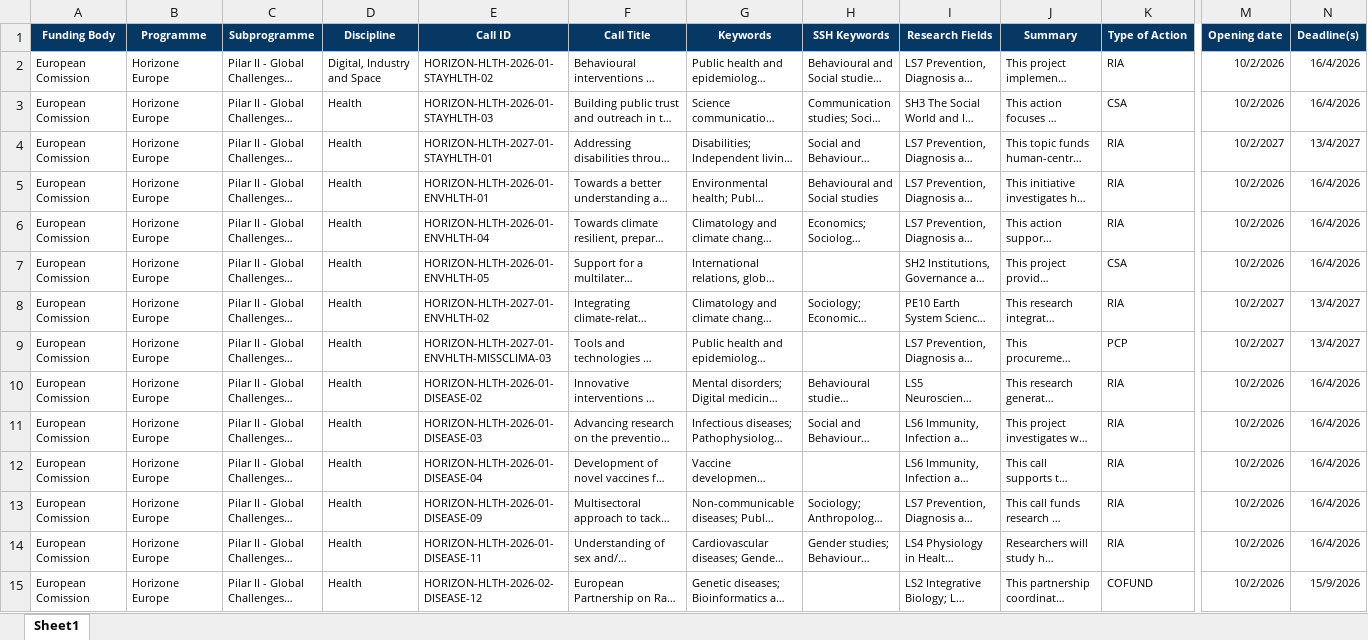
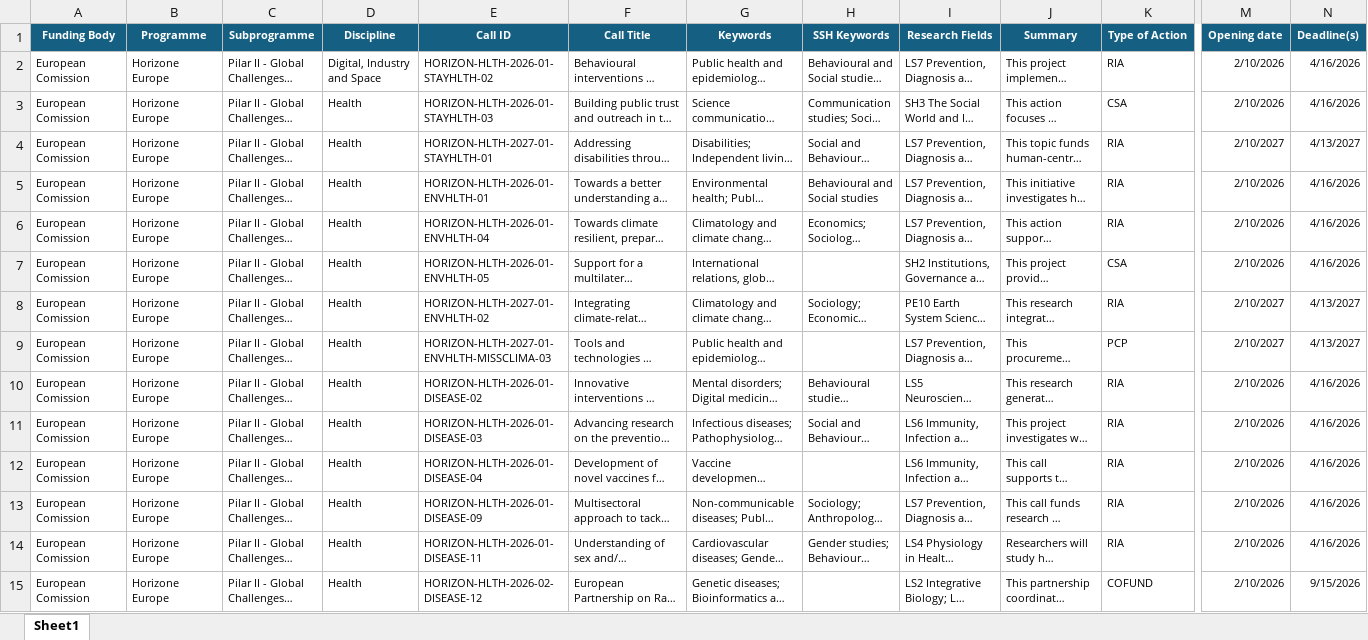
Before and after one commit to ProjectesRecerca/he-prototype, an Excel workbook: GrantRadar_Calls.xlsx, sheet Sheet1, drawn as a sheet; only a part is shown, gaps mark what is left out; long unchanged cells end in …; values as stored, in another font and other column widths than the file's, no borders; charts and pictures and table styles not drawn; the diff covers the shown part only; the diff names each change by its address in the sheet, - before the commit and + after, or states it on an @@ line.

Commit message:
Add files via upload

```diff
--- a/GrantRadar_Calls.xlsx (sheet Sheet1)
+++ b/GrantRadar_Calls.xlsx (sheet Sheet1)
-A1:N1 fill: #073763
+A1:N1 fill: #156082
-M2:M3 (Opening date): 10/2/2026
+M2:M3 (Opening date): 2/10/2026
-N2:N3 (Deadline(s)): 16/4/2026
+N2:N3 (Deadline(s)): 4/16/2026
-M4 (Opening date): 10/2/2027
+M4 (Opening date): 2/10/2027
-N4 (Deadline(s)): 13/4/2027
+N4 (Deadline(s)): 4/13/2027
-M5:M7 (Opening date): 10/2/2026
+M5:M7 (Opening date): 2/10/2026
-N5:N7 (Deadline(s)): 16/4/2026
+N5:N7 (Deadline(s)): 4/16/2026
-M8:M9 (Opening date): 10/2/2027
+M8:M9 (Opening date): 2/10/2027
-N8:N9 (Deadline(s)): 13/4/2027
+N8:N9 (Deadline(s)): 4/13/2027
-M10:M15 (Opening date): 10/2/2026
+M10:M15 (Opening date): 2/10/2026
-N10:N14 (Deadline(s)): 16/4/2026
+N10:N14 (Deadline(s)): 4/16/2026
-N15 (Deadline(s)): 15/9/2026
+N15 (Deadline(s)): 9/15/2026
```
Also changed, not shown: 1 removed row, 44 edited cells and cell formats elsewhere in this sheet, charts or pictures.
